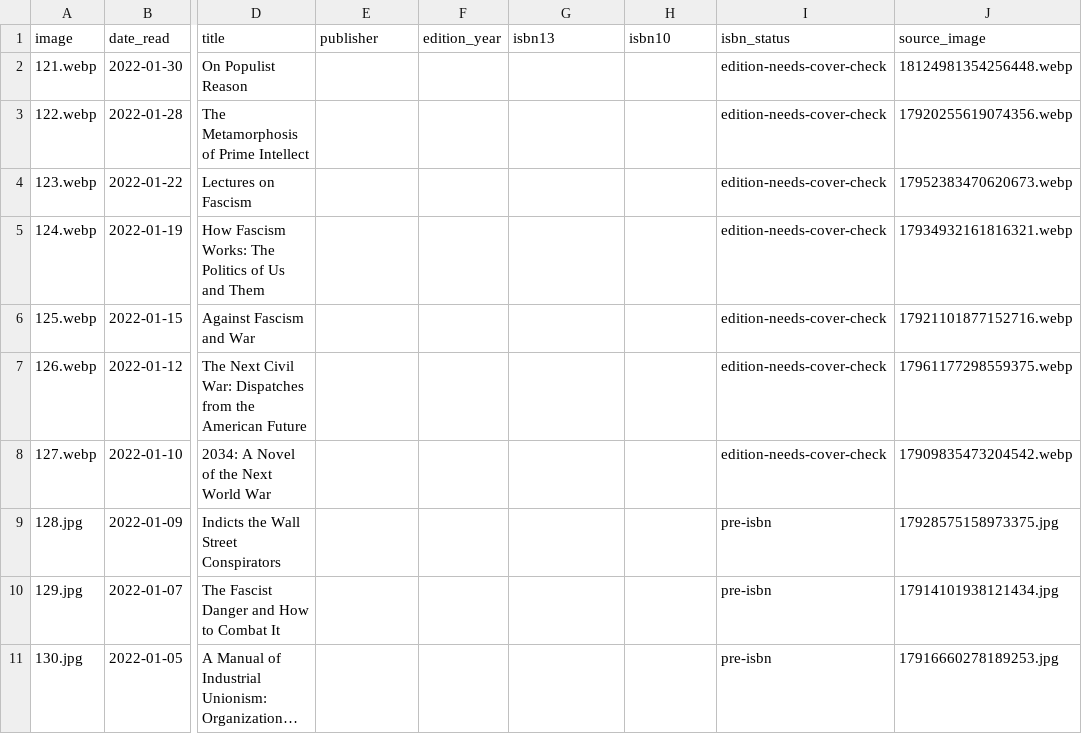
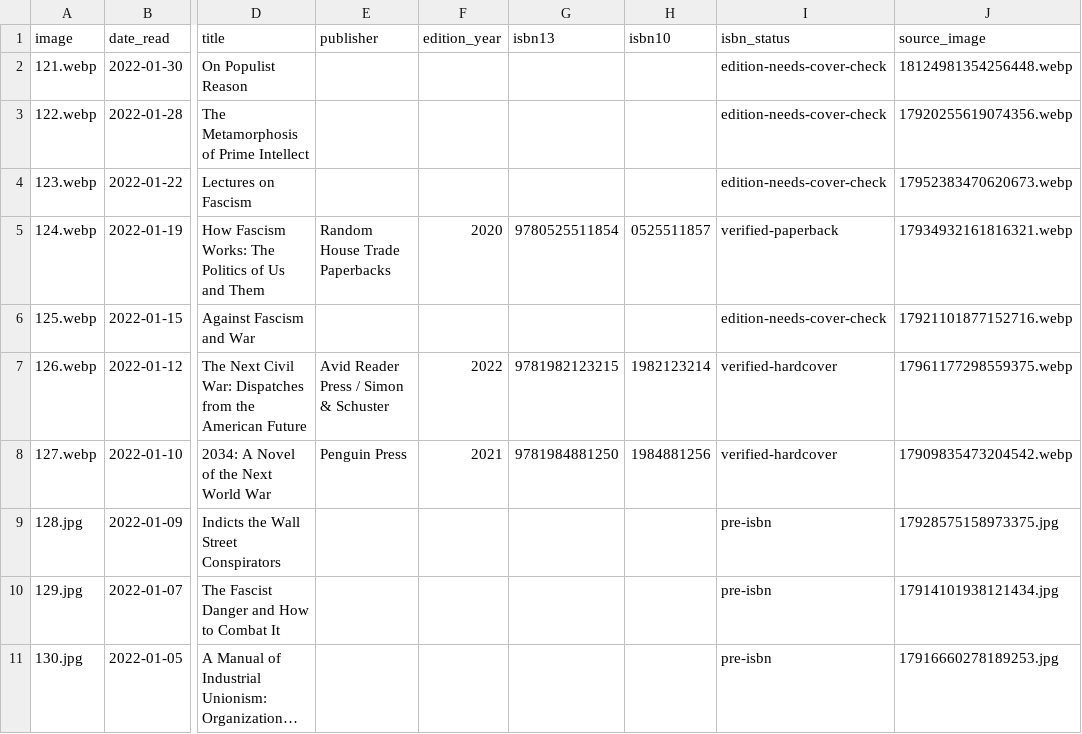
Before and after one commit to crtgoode-dev/Readings, a CSV file: books-121-168.csv, drawn as a sheet; only a part is shown, gaps mark what is left out; long unchanged cells end in …; the diff covers the shown part only; the diff names each change by its address in the sheet, - before the commit and + after, or states it on an @@ line.

Commit message:
Resolve edition ISBNs for archive books 124-166

```diff
--- a/books-121-168.csv
+++ b/books-121-168.csv
-E5 (publisher): (empty)
+E5 (publisher): Random House Trade Paperbacks
-F5 (edition_year): (empty)
+F5 (edition_year): 2020
-G5 (isbn13): (empty)
+G5 (isbn13): 9780525511854
-H5 (isbn10): (empty)
+H5 (isbn10): 0525511857
-I5 (isbn_status): edition-needs-cover-check
+I5 (isbn_status): verified-paperback
-E7 (publisher): (empty)
+E7 (publisher): Avid Reader Press / Simon & Schuster
-F7 (edition_year): (empty)
+F7 (edition_year): 2022
-G7 (isbn13): (empty)
+G7 (isbn13): 9781982123215
-H7 (isbn10): (empty)
+H7 (isbn10): 1982123214
-I7:I8 (isbn_status): edition-needs-cover-check
+I7:I8 (isbn_status): verified-hardcover
-E8 (publisher): (empty)
+E8 (publisher): Penguin Press
-F8 (edition_year): (empty)
+F8 (edition_year): 2021
-G8 (isbn13): (empty)
+G8 (isbn13): 9781984881250
-H8 (isbn10): (empty)
+H8 (isbn10): 1984881256
```
Also changed, not shown: 66 edited cells elsewhere in this file.
